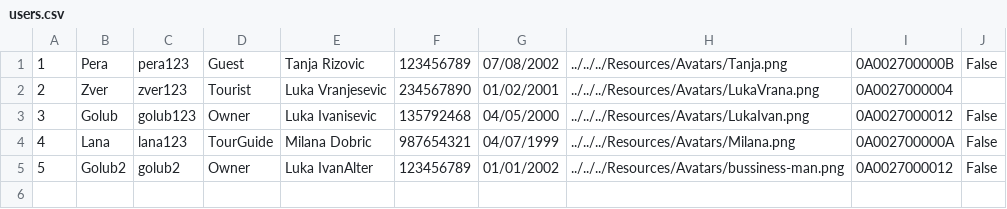
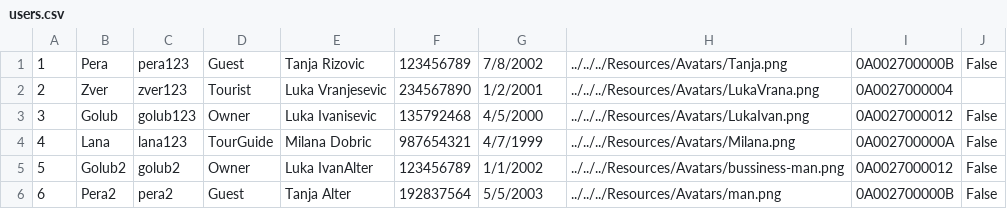
Before and after one commit to kzi-nastava/sims-ra-2024-group-5-team-d, a CSV file: Resources/Data/users.csv, drawn as a sheet.

Commit message:
Added model, repository, interface and service for super user

```diff
--- a/Resources/Data/users.csv
+++ b/Resources/Data/users.csv
@@ -1,5 +1,6 @@
-1|Pera|pera123|Guest|Tanja Rizovic|123456789|07/08/2002|../../../Resources/Avatars/Tanja.png|0A002700000B|False
-2|Zver|zver123|Tourist|Luka Vranjesevic|234567890|01/02/2001|../../../Resources/Avatars/LukaVrana.png|0A0027000004|
-3|Golub|golub123|Owner|Luka Ivanisevic|135792468|04/05/2000|../../../Resources/Avatars/LukaIvan.png|0A0027000012|False
-4|Lana|lana123|TourGuide|Milana Dobric|987654321|04/07/1999|../../../Resources/Avatars/Milana.png|0A002700000A|False
-5|Golub2|golub2|Owner|Luka IvanAlter|123456789|01/01/2002|../../../Resources/Avatars/bussiness-man.png|0A0027000012|False
+1|Pera|pera123|Guest|Tanja Rizovic|123456789|7/8/2002|../../../Resources/Avatars/Tanja.png|0A002700000B|False
+2|Zver|zver123|Tourist|Luka Vranjesevic|234567890|1/2/2001|../../../Resources/Avatars/LukaVrana.png|0A0027000004|
+3|Golub|golub123|Owner|Luka Ivanisevic|135792468|4/5/2000|../../../Resources/Avatars/LukaIvan.png|0A0027000012|False
+4|Lana|lana123|TourGuide|Milana Dobric|987654321|4/7/1999|../../../Resources/Avatars/Milana.png|0A002700000A|False
+5|Golub2|golub2|Owner|Luka IvanAlter|123456789|1/1/2002|../../../Resources/Avatars/bussiness-man.png|0A0027000012|False
+6|Pera2|pera2|Guest|Tanja Alter|192837564|5/5/2003|../../../Resources/Avatars/man.png|0A002700000B|False
```
Also changed, not shown: 15 other files.
